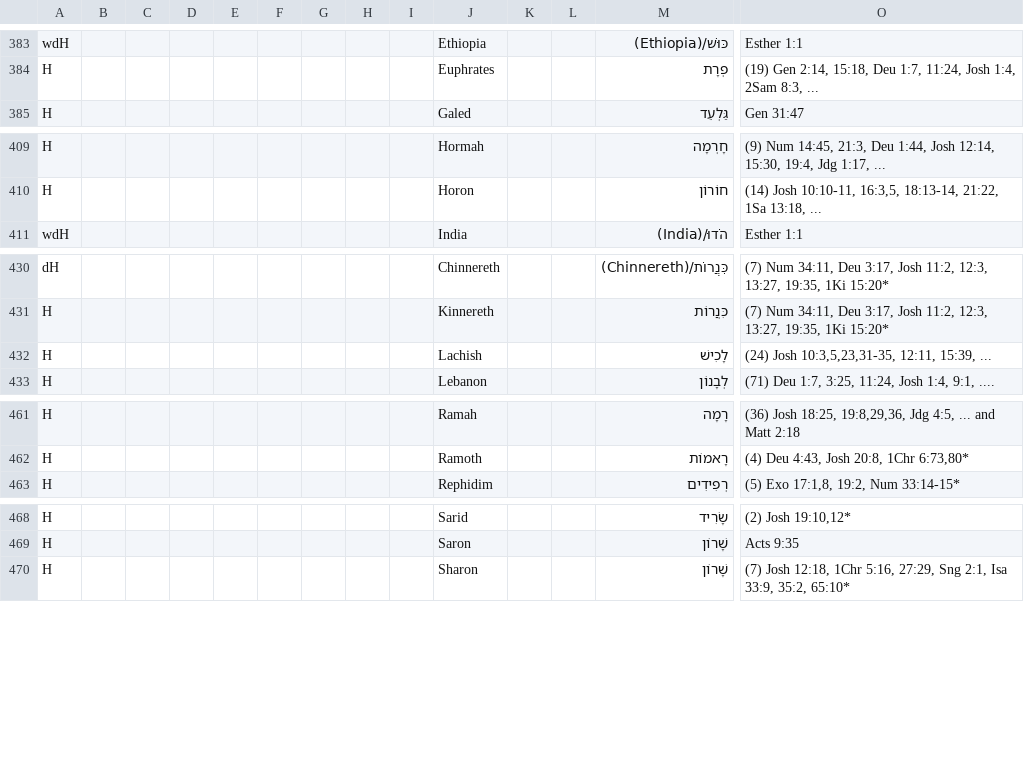
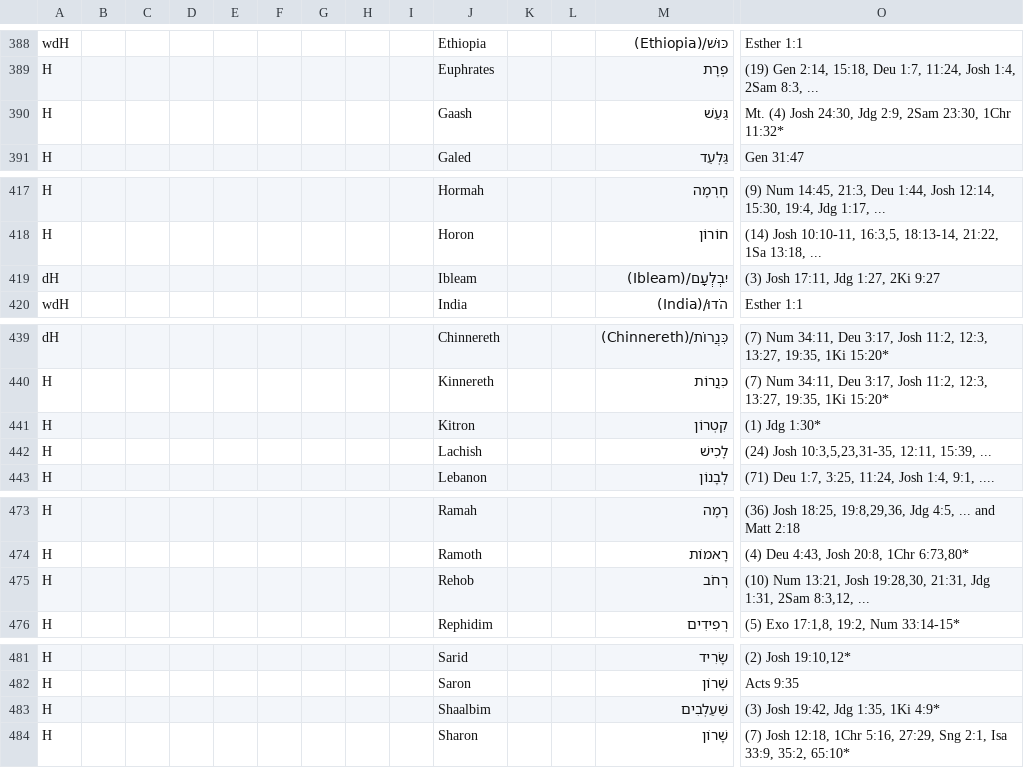
Before and after one commit to Freely-Given-org/OpenEnglishTranslation--OET, a TSV file: scripts/ScriptedOTUpdates/restoreNames.commandTable.tsv, drawn as a sheet; only a part is shown, gaps mark what is left out; rows hold the shown columns only; the diff covers the shown part only; the diff names each change by its address in the sheet, - before the commit and + after, or states it on an @@ line.

```diff
--- a/scripts/ScriptedOTUpdates/restoreNames.commandTable.tsv
+++ b/scripts/ScriptedOTUpdates/restoreNames.commandTable.tsv
+row 390: H |  |  |  |  |  |  |  |  | Gaash |  |  | גַּעַשׁ | Mt. (4) Josh 24:30, Jdg 2:9, 2Sam 23:30, 1Chr 11:32*
+row 419: dH |  |  |  |  |  |  |  |  | Ibleam |  |  | יִבְלְעָם/(Ibleam) | (3) Josh 17:11, Jdg 1:27, 2Ki 9:27
+row 441: H |  |  |  |  |  |  |  |  | Kitron |  |  | קִטְרוֹן | (1) Jdg 1:30*
+row 475: H |  |  |  |  |  |  |  |  | Rehob |  |  | רְחֹב | (10) Num 13:21, Josh 19:28,30, 21:31, Jdg 1:31, 2Sam 8:3,12, ...
+row 483: H |  |  |  |  |  |  |  |  | Shaalbim |  |  | שַׁעַלְבִים | (3) Josh 19:42, Jdg 1:35, 1Ki 4:9*
```
Also changed, not shown: 10 added rows and 2 edited cells elsewhere in this file, 3 other files.
